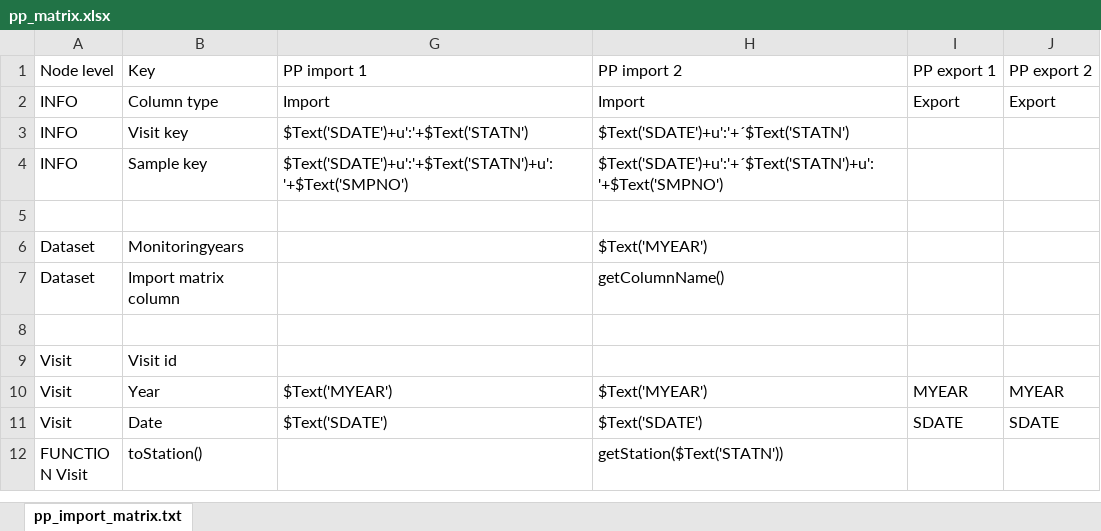
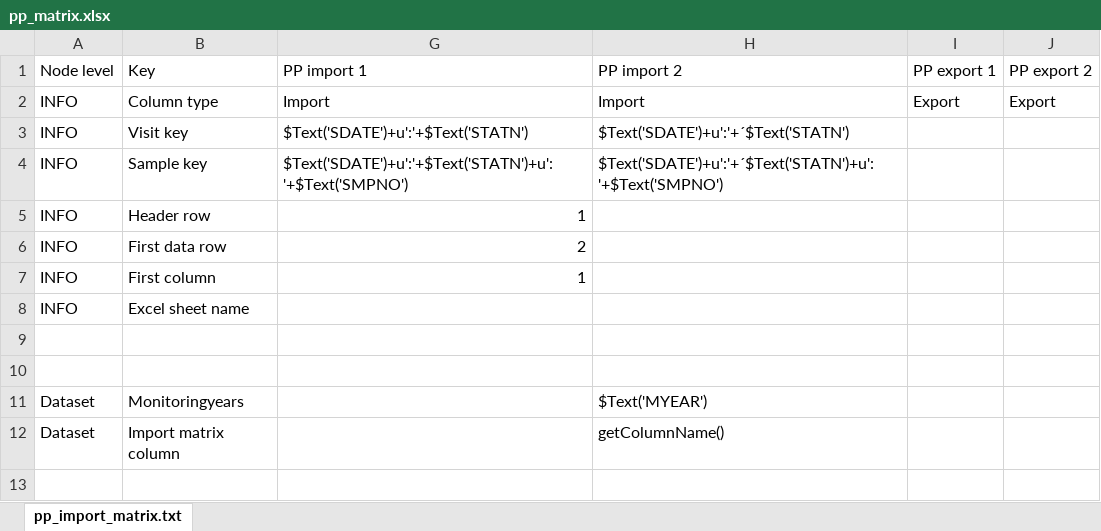
Before and after one commit to planktontoolbox/plankton-toolbox, an Excel workbook: toolbox_data/matrices/pp_matrix.xlsx, sheet pp_import_matrix.txt, drawn as a sheet; only a part is shown; the shorter side is filled out with more unchanged rows; values as stored, in another font and other column widths than the file's, no borders; the diff names each change by its address in the sheet, - before the commit and + after, or states it on an @@ line.

```diff
--- a/toolbox_data/matrices/pp_matrix.xlsx (sheet pp_import_matrix.txt)
+++ b/toolbox_data/matrices/pp_matrix.xlsx (sheet pp_import_matrix.txt)
+row 5: INFO | Header row | 1
+row 6: INFO | First data row | 2
+row 7: INFO | First column | 1
+row 8: INFO | Excel sheet name
+row 9: (empty)
```
Also changed, not shown: toolbox_data/matrices/hyd_matrix.xlsx, 56 other files.
